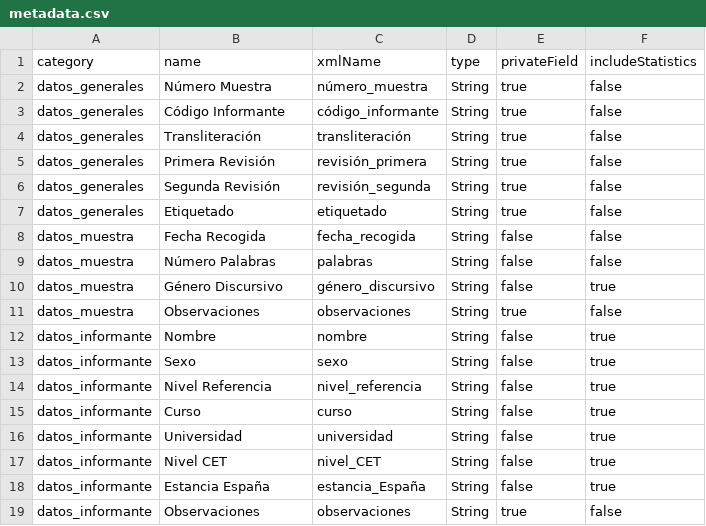
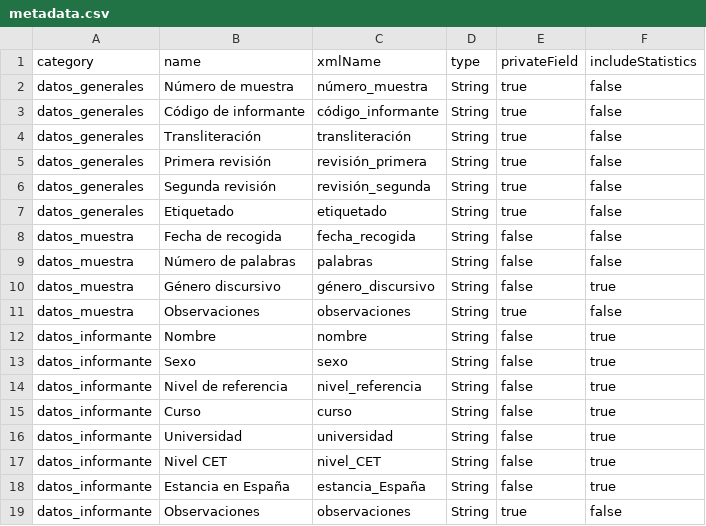
Before and after one commit to rhizomik/TextAnnot-API, a CSV file: src/main/resources/metadata.csv, drawn as a sheet.

Commit message:
Improve metadata fields' names

```diff
--- a/src/main/resources/metadata.csv
+++ b/src/main/resources/metadata.csv
@@ -1,11 +1,11 @@
 category;name;xmlName;type;privateField;includeStatistics
-datos_generales;Número Muestra;número_muestra;String;true;false
-datos_generales;Código Informante;código_informante;String;true;false
+datos_generales;Número de muestra;número_muestra;String;true;false
+datos_generales;Código de informante;código_informante;String;true;false
 datos_generales;Transliteración;transliteración;String;true;false
-datos_generales;Primera Revisión;revisión_primera;String;true;false
-datos_generales;Segunda Revisión;revisión_segunda;String;true;false
+datos_generales;Primera revisión;revisión_primera;String;true;false
+datos_generales;Segunda revisión;revisión_segunda;String;true;false
 datos_generales;Etiquetado;etiquetado;String;true;false
-datos_muestra;Fecha Recogida;fecha_recogida;String;false;false
-datos_muestra;Número Palabras;palabras;String;false;false
-datos_muestra;Género Discursivo;género_discursivo;String;false;true
+datos_muestra;Fecha de recogida;fecha_recogida;String;false;false
+datos_muestra;Número de palabras;palabras;String;false;false
+datos_muestra;Género discursivo;género_discursivo;String;false;true
 datos_muestra;Observaciones;observaciones;String;true;false
@@ -13,3 +13,3 @@ datos_informante;Nombre;nombre;String;false;true
 datos_informante;Sexo;sexo;String;false;true
-datos_informante;Nivel Referencia;nivel_referencia;String;false;true
+datos_informante;Nivel de referencia;nivel_referencia;String;false;true
 datos_informante;Curso;curso;String;false;true
@@ -17,3 +17,3 @@ datos_informante;Universidad;universidad;String;false;true
 datos_informante;Nivel CET;nivel_CET;String;false;true
-datos_informante;Estancia España;estancia_España;String;false;true
+datos_informante;Estancia en España;estancia_España;String;false;true
 datos_informante;Observaciones;observaciones;String;true;false
```
